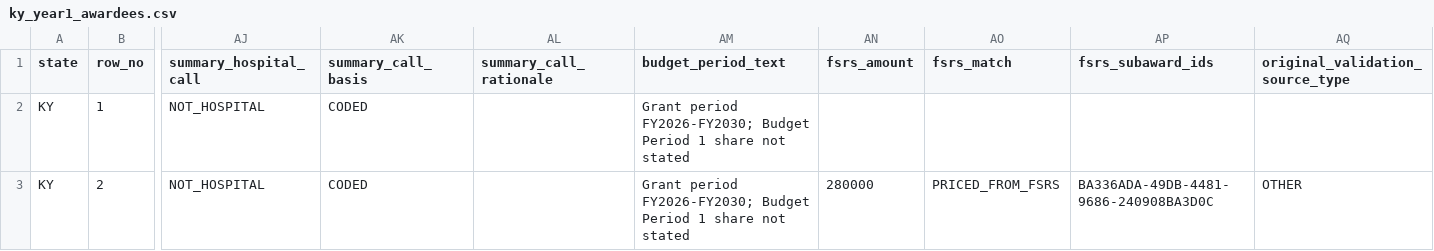
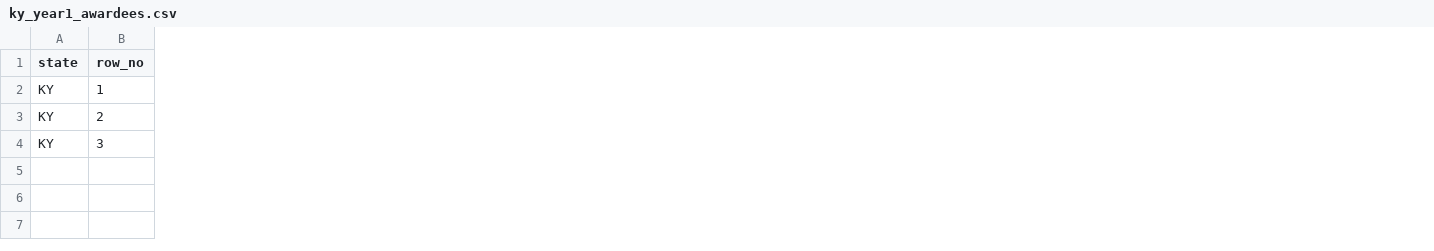
Before and after one commit to INicchitta12/RHTP_Tracker, a CSV file: data/reference/ky_year1_awardees.csv, drawn as a sheet; only a part is shown, gaps mark what is left out; removed rows and columns are numbered as before the commit, all else as after; rows hold the shown columns only; the diff covers the shown part only; the diff names each change by its address in the sheet, - before the commit and + after, or states it on an @@ line.

```diff
--- a/data/reference/ky_year1_awardees.csv
+++ b/data/reference/ky_year1_awardees.csv
-column AJ (summary_hospital_call), rows 2-3: NOT_HOSPITAL | NOT_HOSPITAL
-column AK (summary_call_basis), rows 2-3: CODED | CODED
-column AL (summary_call_rationale), empty
-column AM (budget_period_text), rows 2-3: Grant period FY2026-FY2030; Budget Period 1 share not stated | Grant period FY2026-FY2030; Budget Period 1 share not stated
-column AN (fsrs_amount), row 3: 280000
-column AO (fsrs_match), row 3: PRICED_FROM_FSRS
-column AP (fsrs_subaward_ids), row 3: BA336ADA-49DB-4481-9686-240908BA3D0C
-column AQ (original_validation_source_type), row 3: OTHER
+row 4: KY | 3
```
Also changed, not shown: 11 removed columns and 6 edited cells elsewhere in this file, 6 other files.
